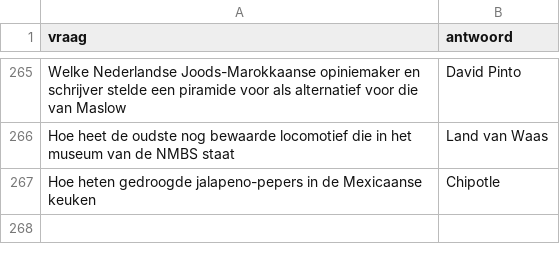
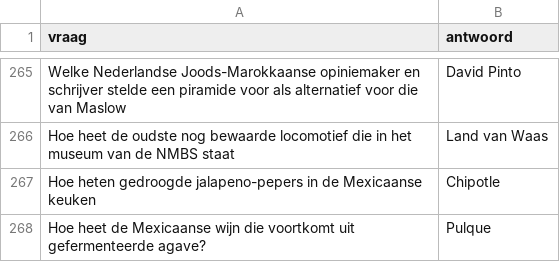
Before and after one commit to DieterVerhofstadt/quizapp, a CSV file: csv/Schaduw Kwisspels.csv, drawn as a sheet; only a part is shown, gaps mark what is left out.

Commit message:
Update Schaduw Kwisspels.csv

```diff
--- a/csv/Schaduw Kwisspels.csv
+++ b/csv/Schaduw Kwisspels.csv
@@ -267 +267,2 @@ Hoe heet de oudste nog bewaarde locomotief die in het museum van de NMBS staat,
 Hoe heten gedroogde jalapeno-pepers in de Mexicaanse keuken, Chipotle
+Hoe heet de Mexicaanse wijn die voortkomt uit gefermenteerde agave?, Pulque
```
